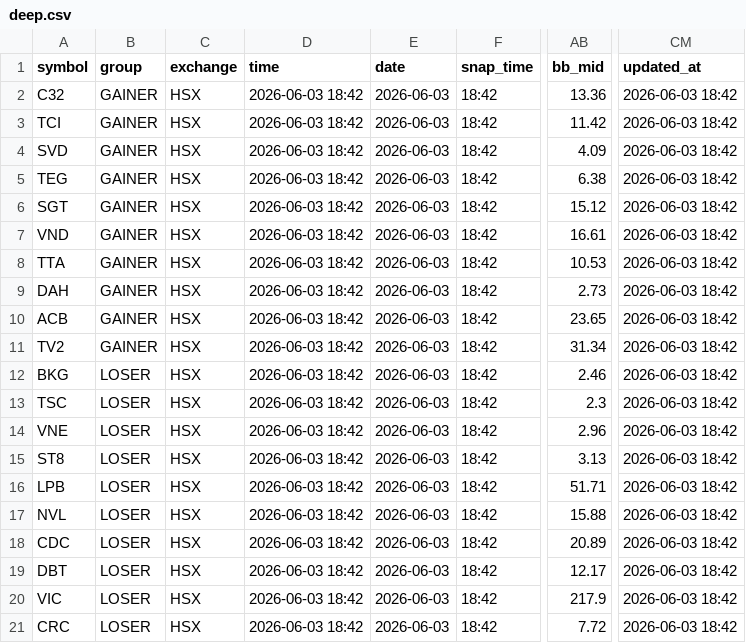
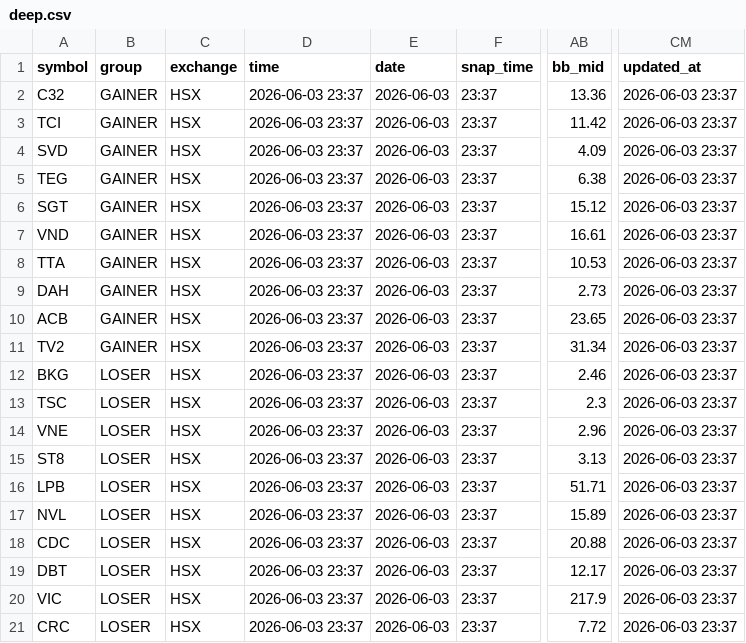
Before and after one commit to vn99instrumental-web/vnstock-cron-v2.0, a CSV file: output/deep.csv, drawn as a sheet; only a part is shown, gaps mark what is left out; the diff names each change by its address in the sheet, - before the commit and + after, or states it on an @@ line.

```diff
--- a/output/deep.csv
+++ b/output/deep.csv
-D2:D21 (time): 2026-06-03 18:42
+D2:D21 (time): 2026-06-03 23:37
-F2:F21 (snap_time): 18:42
+F2:F21 (snap_time): 23:37
-CM2:CM21 (updated_at): 2026-06-03 18:42
+CM2:CM21 (updated_at): 2026-06-03 23:37
-AB17 (bb_mid): 15.88
+AB17 (bb_mid): 15.89
-AB18 (bb_mid): 20.89
+AB18 (bb_mid): 20.88
```
Also changed, not shown: output/ranking.csv, output/signals.csv, 7 other files.
